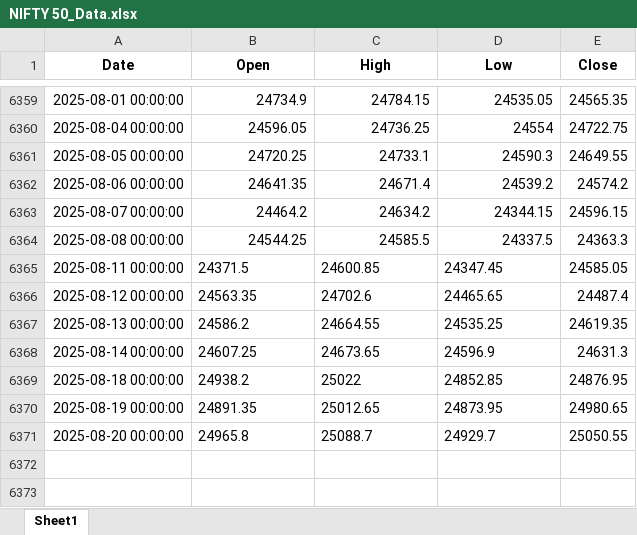
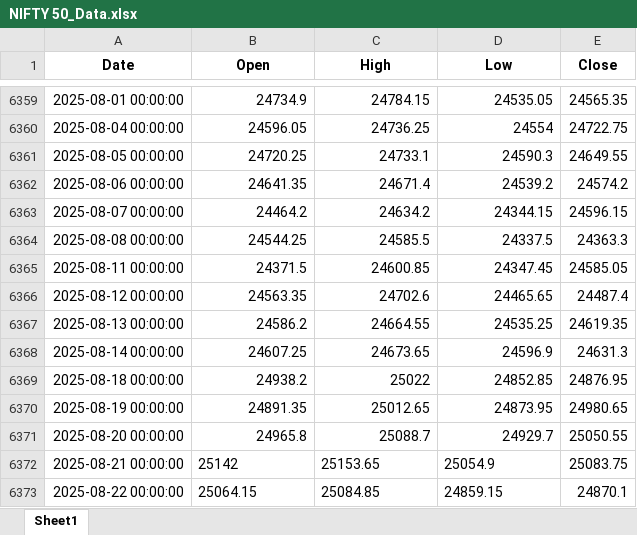
Before and after one commit to ekkagra/trend, an Excel workbook: data/nifty50/NIFTY 50_Data.xlsx, sheet Sheet1, drawn as a sheet; only a part is shown, gaps mark what is left out; values as stored, in another font and other column widths than the file's, no borders; the diff names each change by its address in the sheet, - before the commit and + after, or states it on an @@ line.

```diff
--- a/data/nifty50/NIFTY 50_Data.xlsx (sheet Sheet1)
+++ b/data/nifty50/NIFTY 50_Data.xlsx (sheet Sheet1)
-B6365:D6371 alignment: left
+B6365:D6371 alignment: right
+row 6372: 2025-08-21 00:00:00 | 25142 | 25153.65 | 25054.9 | 25083.75
+row 6373: 2025-08-22 00:00:00 | 25064.15 | 25084.85 | 24859.15 | 24870.1
```
Also changed, not shown: 2 other files.
